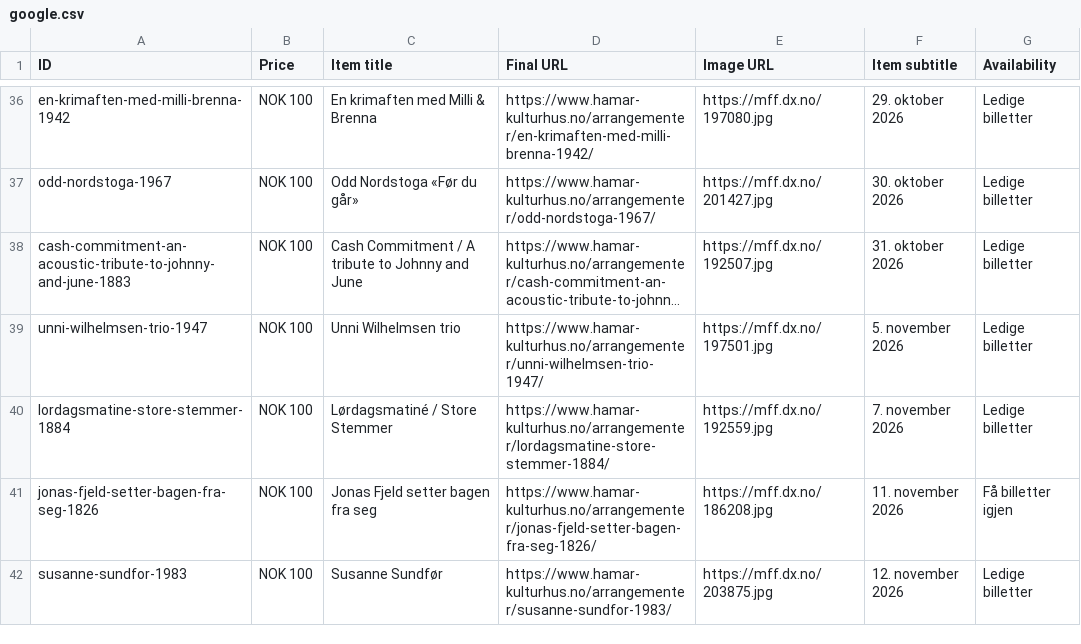
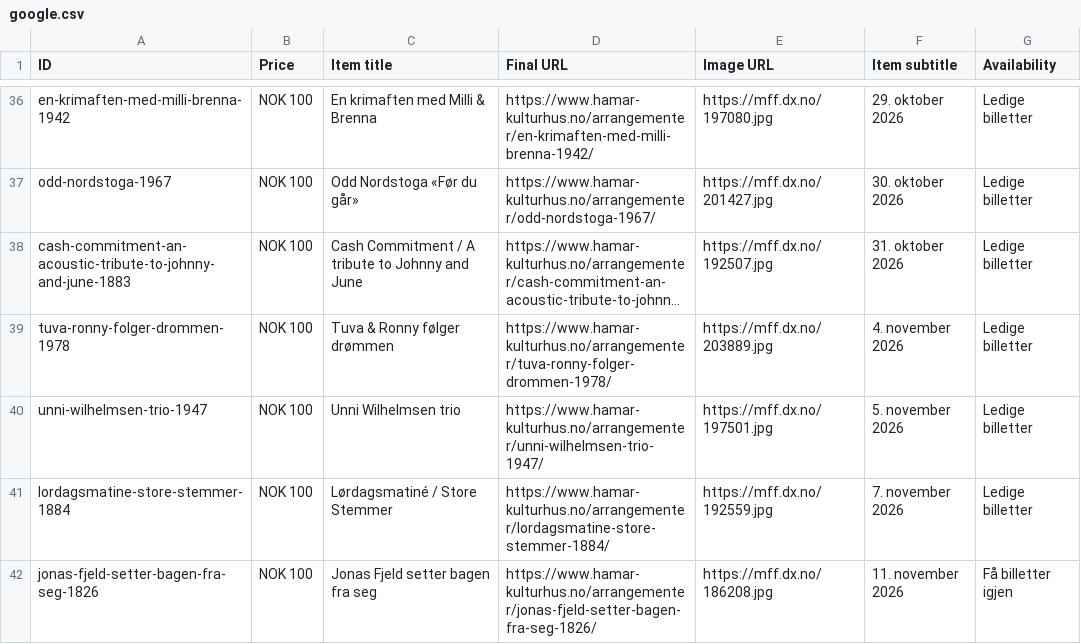
Before and after one commit to opmthomassen/hamar, a CSV file: google.csv, drawn as a sheet; only a part is shown, gaps mark what is left out; the shorter side is filled out with more unchanged rows; long unchanged cells end in …; the diff names each change by its address in the sheet, - before the commit and + after, or states it on an @@ line.

```diff
--- a/google.csv
+++ b/google.csv
+row 39: tuva-ronny-folger-drommen-1978 | NOK 100 | Tuva & Ronny følger drømmen | https://www.hamar-kulturhus.no/arrangementer/tuva-ronny-folger-drommen-1978/ | https://mff.dx.no/203889.jpg | 4. november 2026 | Ledige billetter
```
Also changed, not shown: meta.csv.
